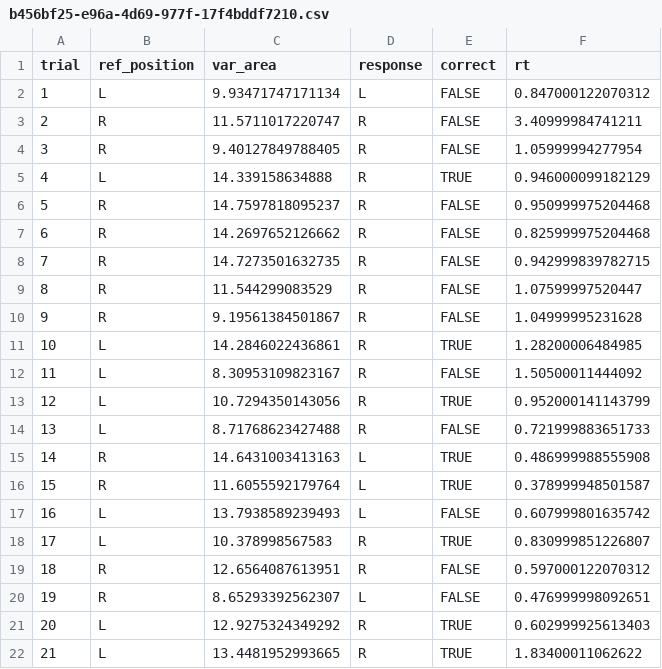
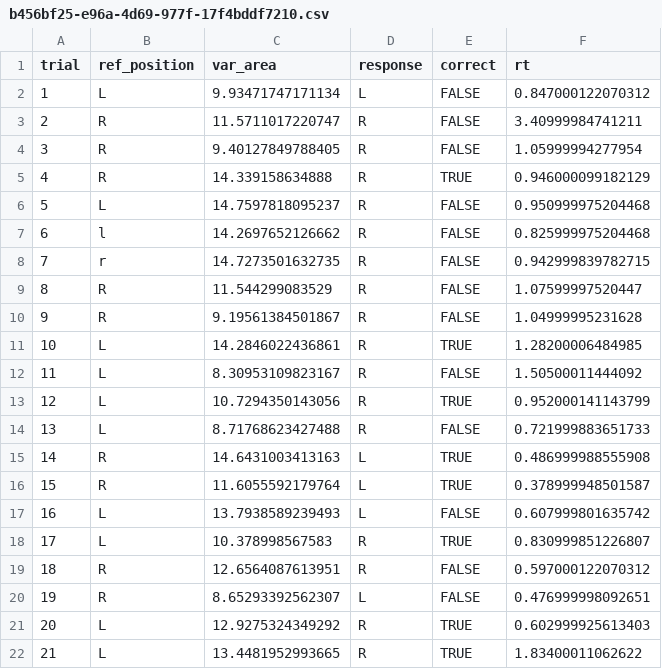
Before and after one commit to aaronpeikert/repro-collab, a CSV file: data/b456bf25-e96a-4d69-977f-17f4bddf7210.csv, drawn as a sheet.

Commit message:
Update b456bf25-e96a-4d69-977f-17f4bddf7210.csv

```diff
--- a/data/b456bf25-e96a-4d69-977f-17f4bddf7210.csv
+++ b/data/b456bf25-e96a-4d69-977f-17f4bddf7210.csv
@@ -4,6 +4,6 @@
 3,"R",9.40127849788405,"R",FALSE,1.05999994277954
-4,"L",14.339158634888,"R",TRUE,0.946000099182129
-5,"R",14.7597818095237,"R",FALSE,0.950999975204468
-6,"R",14.2697652126662,"R",FALSE,0.825999975204468
-7,"R",14.7273501632735,"R",FALSE,0.942999839782715
+4,"R",14.339158634888,"R",TRUE,0.946000099182129
+5,"L",14.7597818095237,"R",FALSE,0.950999975204468
+6,"l",14.2697652126662,"R",FALSE,0.825999975204468
+7,"r",14.7273501632735,"R",FALSE,0.942999839782715
 8,"R",11.544299083529,"R",FALSE,1.07599997520447
```
